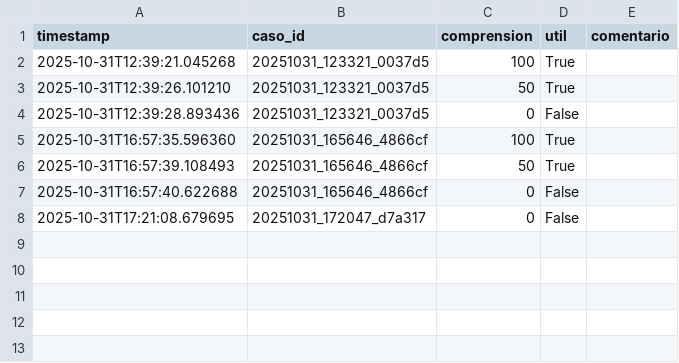
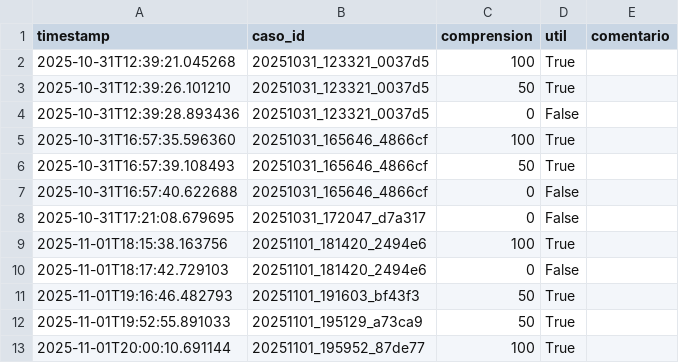
Before and after one commit to Dixonalexmg/anemia-infantil-dataton-2025, a CSV file: data/feedback/feedback_log.csv, drawn as a sheet; the diff names each change by its address in the sheet, - before the commit and + after, or states it on an @@ line.

```diff
--- a/data/feedback/feedback_log.csv
+++ b/data/feedback/feedback_log.csv
+row 9: 2025-11-01T18:15:38.163756 | 20251101_181420_2494e6 | 100 | True
+row 10: 2025-11-01T18:17:42.729103 | 20251101_181420_2494e6 | 0 | False
+row 11: 2025-11-01T19:16:46.482793 | 20251101_191603_bf43f3 | 50 | True
+row 12: 2025-11-01T19:52:55.891033 | 20251101_195129_a73ca9 | 50 | True
+row 13: 2025-11-01T20:00:10.691144 | 20251101_195952_87de77 | 100 | True
```
Also changed, not shown: data/logs/nudges_ab_test.csv, 6 other files.
